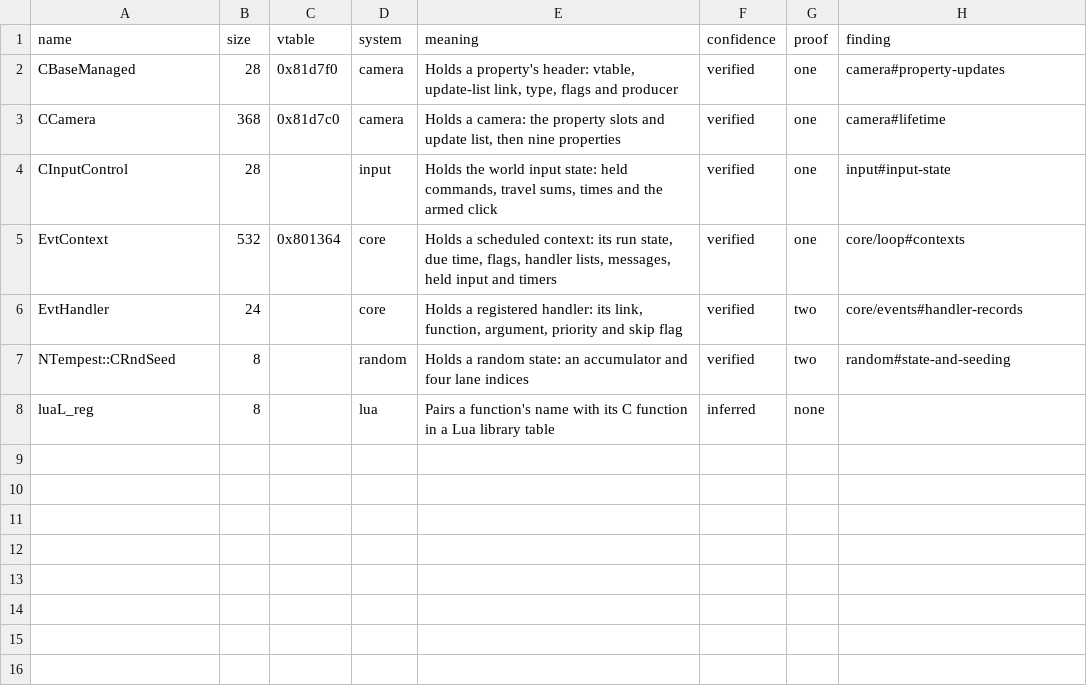
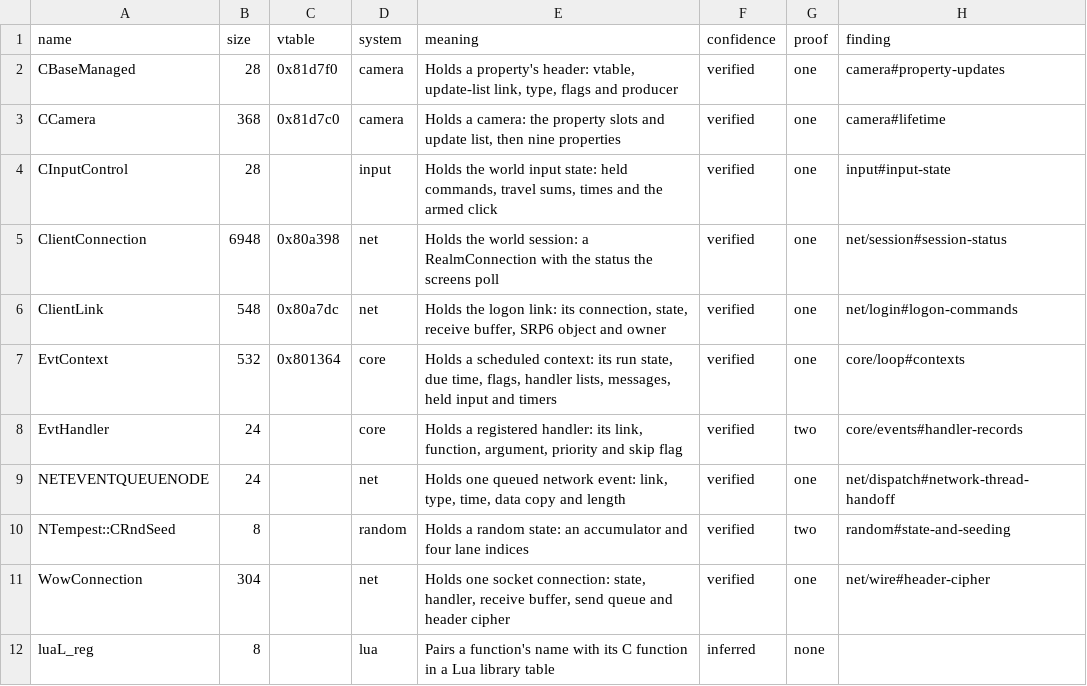
Before and after one commit to bretharte89/benilla-re, a TSV file: symbols/structs.tsv, drawn as a sheet; the diff names each change by its address in the sheet, - before the commit and + after, or states it on an @@ line.

```diff
--- a/symbols/structs.tsv
+++ b/symbols/structs.tsv
+row 5: ClientConnection | 6948 | 0x80a398 | net | Holds the world session: a RealmConnection with the status the screens poll | verified | one | net/session#session-status
+row 6: ClientLink | 548 | 0x80a7dc | net | Holds the logon link: its connection, state, receive buffer, SRP6 object and owner | verified | one | net/login#logon-commands
+row 9: NETEVENTQUEUENODE | 24 |  | net | Holds one queued network event: link, type, time, data copy and length | verified | one | net/dispatch#network-thread-handoff
+row 11: WowConnection | 304 |  | net | Holds one socket connection: state, handler, receive buffer, send queue and header cipher | verified | one | net/wire#header-cipher
```
Also changed, not shown: symbols/fields.tsv, 7 other files.
